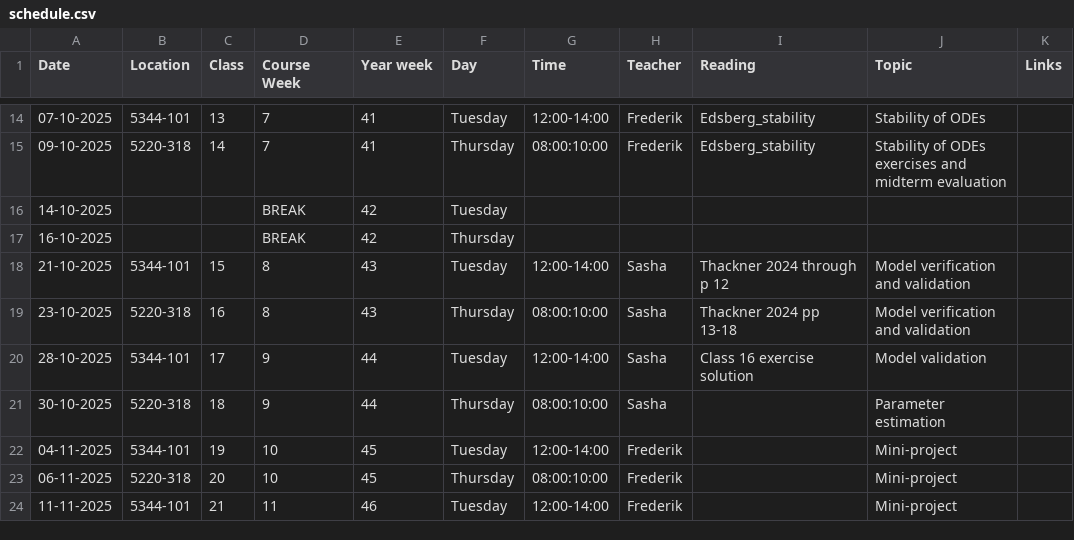
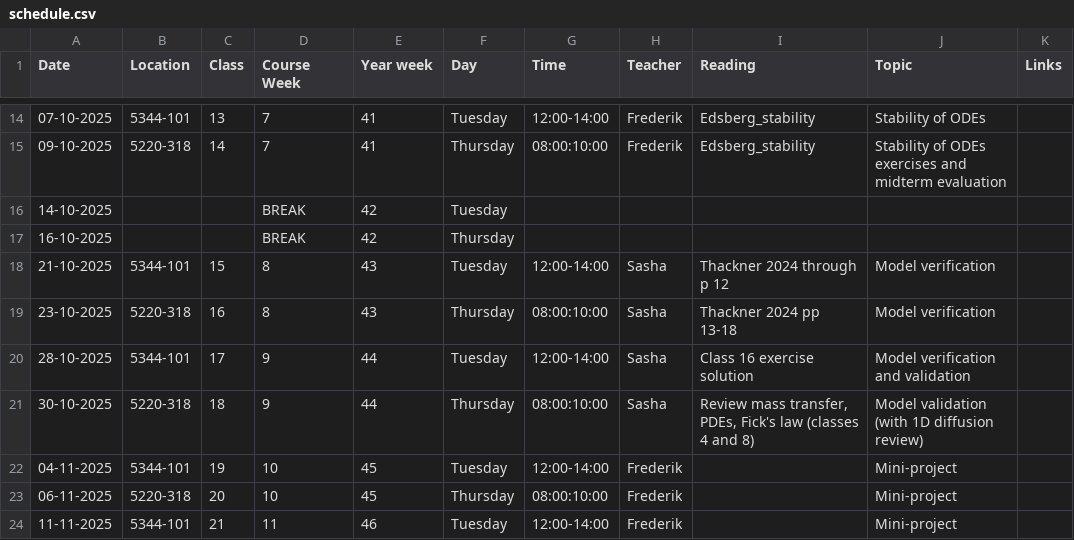
Before and after one commit to AU-BCE-EE/course-modelling-2025, a CSV file: schedule.csv, drawn as a sheet; only a part is shown, gaps mark what is left out.

Commit message:
update schedule for today and revise last few classes

```diff
--- a/schedule.csv
+++ b/schedule.csv
@@ -17,6 +17,6 @@ Date,Location,Class,Course Week,Year week,Day,Time,Teacher,Reading,Topic,Links
 16-10-2025,,,BREAK,42,Thursday,,,,,
-21-10-2025,5344-101,15,8,43,Tuesday,12:00-14:00,Sasha,Thackner 2024 through p 12,Model verification and validation,
-23-10-2025,5220-318,16,8,43,Thursday,08:00:10:00,Sasha,Thackner 2024 pp 13-18,Model verification and validation,
-28-10-2025,5344-101,17,9,44,Tuesday,12:00-14:00,Sasha,Class 16 exercise solution,Model validation,
-30-10-2025,5220-318,18,9,44,Thursday,08:00:10:00,Sasha,,Parameter estimation,
+21-10-2025,5344-101,15,8,43,Tuesday,12:00-14:00,Sasha,Thackner 2024 through p 12,Model verification,
+23-10-2025,5220-318,16,8,43,Thursday,08:00:10:00,Sasha,Thackner 2024 pp 13-18,Model verification,
+28-10-2025,5344-101,17,9,44,Tuesday,12:00-14:00,Sasha,Class 16 exercise solution,Model verification and validation,
+30-10-2025,5220-318,18,9,44,Thursday,08:00:10:00,Sasha,"Review mass transfer, PDEs, Fick's law (classes 4 and 8)",Model validation (with 1D diffusion review),
 04-11-2025,5344-101,19,10,45,Tuesday,12:00-14:00,Frederik ,,Mini-project,
```
